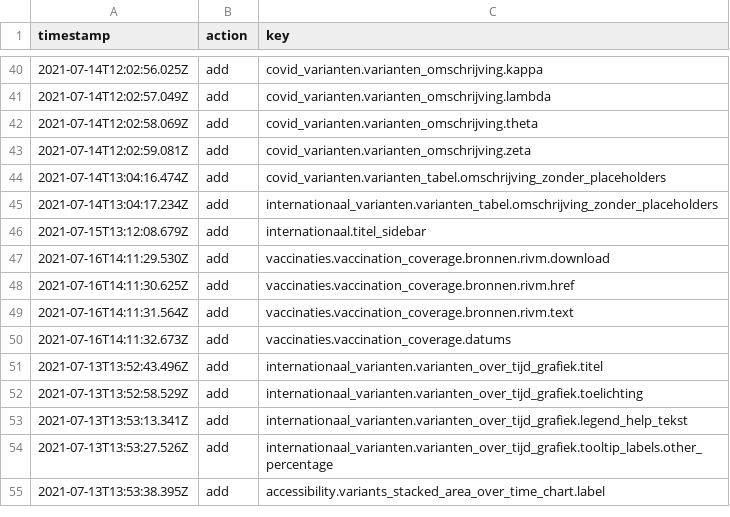
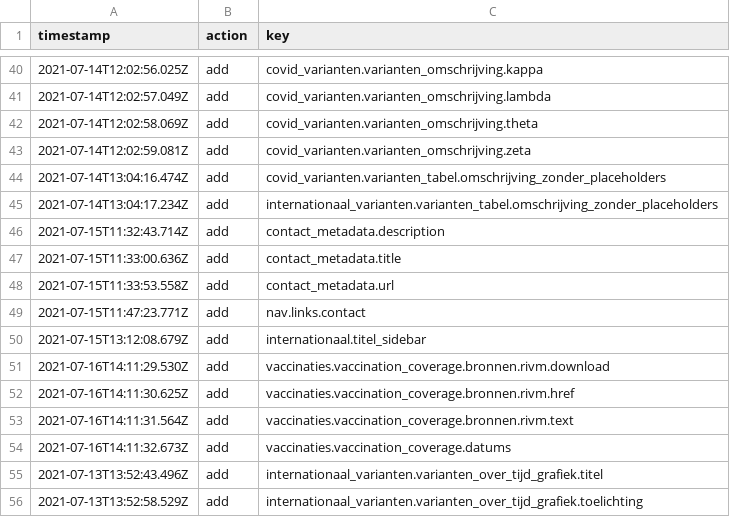
Before and after one commit to jorrikklijnsma/nl-covid19-data-dashboard, a CSV file: packages/cms/src/lokalize/key-mutations.csv, drawn as a sheet; only a part is shown, gaps mark what is left out; the shorter side is filled out with more unchanged rows; the diff names each change by its address in the sheet, - before the commit and + after, or states it on an @@ line.

Commit message:
Add contact page (#3185)
* Add contact page

* Revert back changes

* Revert footer

```diff
--- a/packages/cms/src/lokalize/key-mutations.csv
+++ b/packages/cms/src/lokalize/key-mutations.csv
+row 46: 2021-07-15T11:32:43.714Z | add | contact_metadata.description
+row 47: 2021-07-15T11:33:00.636Z | add | contact_metadata.title
+row 48: 2021-07-15T11:33:53.558Z | add | contact_metadata.url
+row 49: 2021-07-15T11:47:23.771Z | add | nav.links.contact
```
Also changed, not shown: 5 other files.
